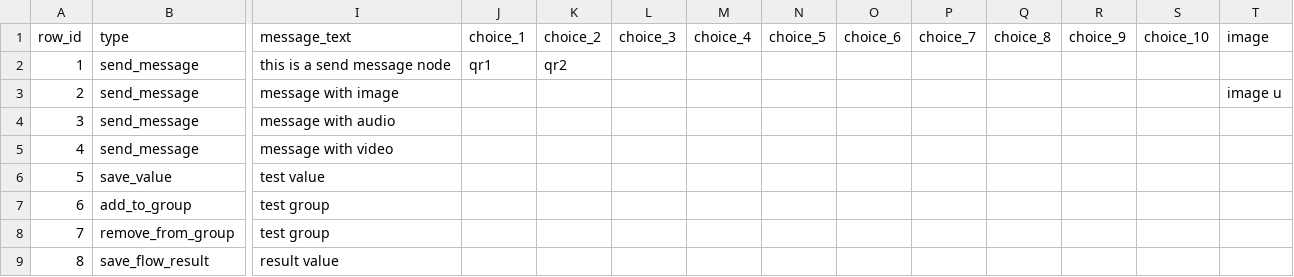
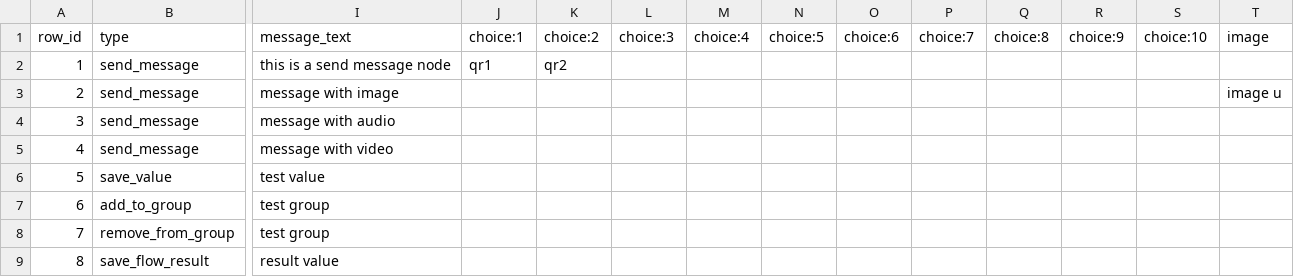
Before and after one commit to IDEMSInternational/conversation-parser, a CSV file: inputs/all_test_flows - _no_switch_nodes.csv, drawn as a sheet; only a part is shown, gaps mark what is left out; the diff names each change by its address in the sheet, - before the commit and + after, or states it on an @@ line.

```diff
--- a/inputs/all_test_flows - _no_switch_nodes.csv
+++ b/inputs/all_test_flows - _no_switch_nodes.csv
-J1: choice_1
+J1: choice:1
-K1: choice_2
+K1: choice:2
-L1: choice_3
+L1: choice:3
-M1: choice_4
+M1: choice:4
-N1: choice_5
+N1: choice:5
-O1: choice_6
+O1: choice:6
-P1: choice_7
+P1: choice:7
-Q1: choice_8
+Q1: choice:8
-R1: choice_9
+R1: choice:9
-S1: choice_10
+S1: choice:10
```
Also changed, not shown: 7 other files.
